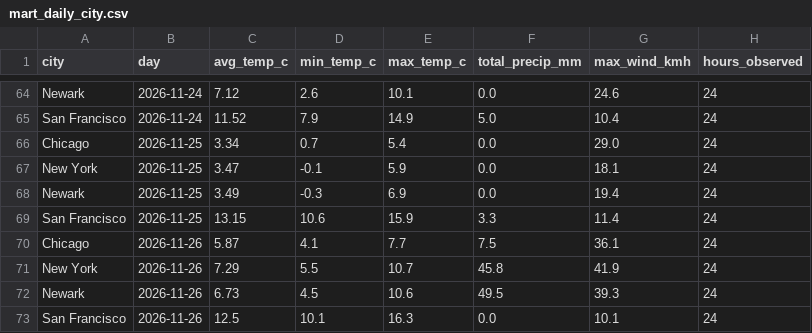
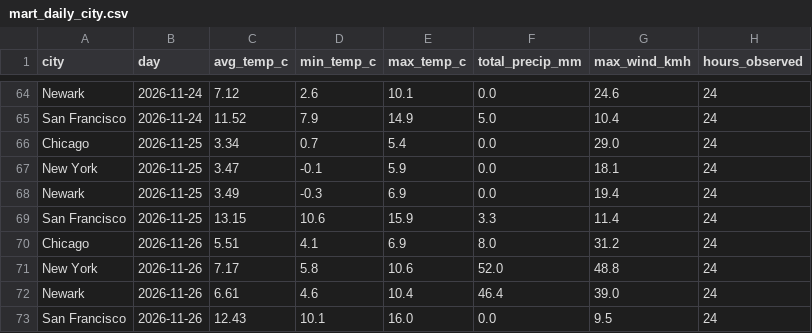
Before and after one commit to vinithaappanna/weather-warehouse, a CSV file: data/mart_daily_city.csv, drawn as a sheet; only a part is shown, gaps mark what is left out.

Commit message:
Add daily temperature range table; refresh data

```diff
--- a/data/mart_daily_city.csv
+++ b/data/mart_daily_city.csv
@@ -69,5 +69,5 @@ Newark,2026-11-25,3.49,-0.3,6.9,0.0,19.4,24
 San Francisco,2026-11-25,13.15,10.6,15.9,3.3,11.4,24
-Chicago,2026-11-26,5.87,4.1,7.7,7.5,36.1,24
-New York,2026-11-26,7.29,5.5,10.7,45.8,41.9,24
-Newark,2026-11-26,6.73,4.5,10.6,49.5,39.3,24
-San Francisco,2026-11-26,12.5,10.1,16.3,0.0,10.1,24
+Chicago,2026-11-26,5.51,4.1,6.9,8.0,31.2,24
+New York,2026-11-26,7.17,5.8,10.6,52.0,48.8,24
+Newark,2026-11-26,6.61,4.6,10.4,46.4,39.0,24
+San Francisco,2026-11-26,12.43,10.1,16.0,0.0,9.5,24
```
Also changed, not shown: 7 other files.
